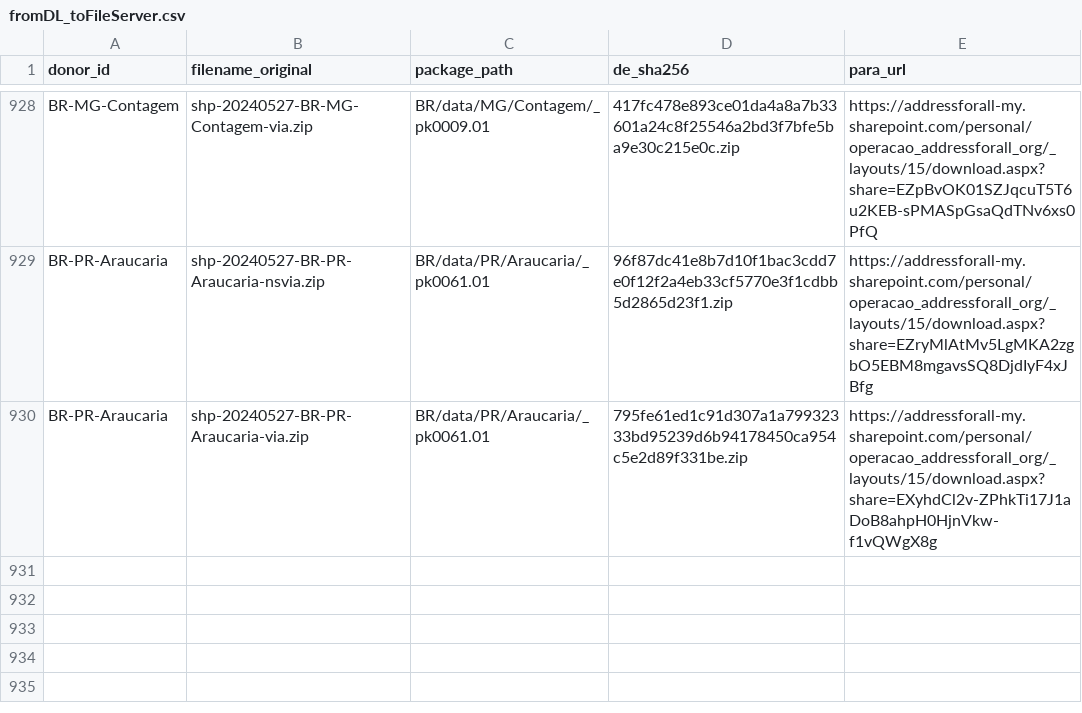
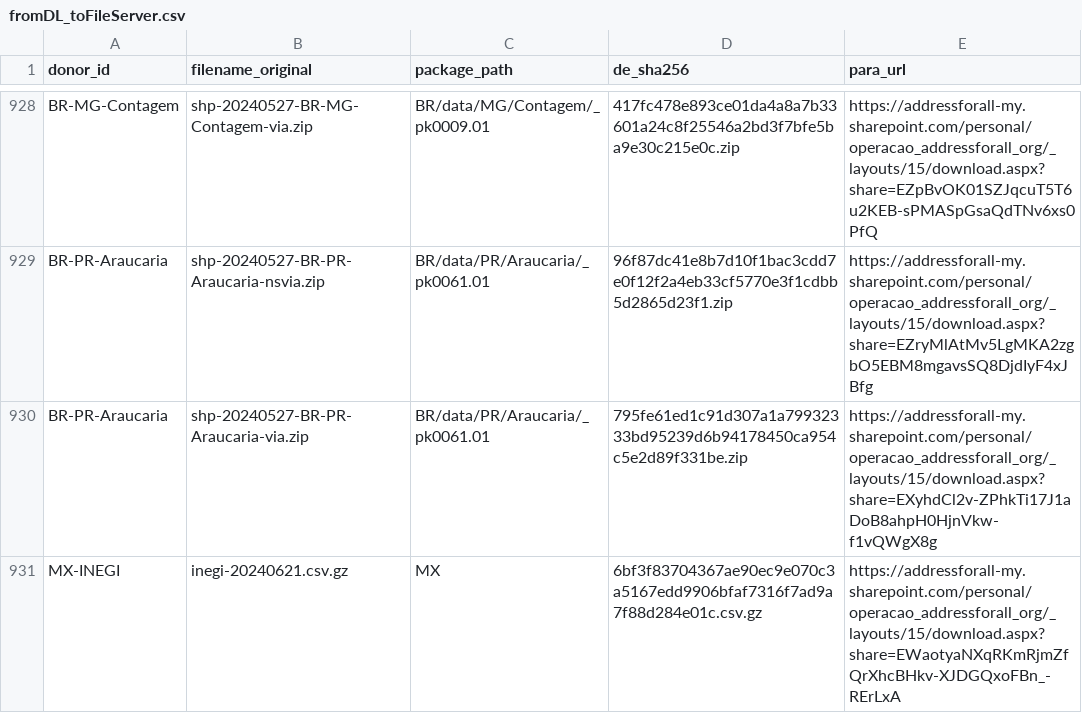
Before and after one commit to digital-guard/preserv, a CSV file: data/redirs/fromDL_toFileServer.csv, drawn as a sheet; only a part is shown, gaps mark what is left out.

Commit message:
Update fromDL_toFileServer.csv

```diff
--- a/data/redirs/fromDL_toFileServer.csv
+++ b/data/redirs/fromDL_toFileServer.csv
@@ -930 +930,2 @@ BR-PR-Araucaria,shp-20240527-BR-PR-Araucaria-nsvia.zip,BR/data/PR/Araucaria/_pk0
 BR-PR-Araucaria,shp-20240527-BR-PR-Araucaria-via.zip,BR/data/PR/Araucaria/_pk0061.01,795fe61ed1c91d307a1a79932333bd95239d6b94178450ca954c5e2d89f331be.zip,https://addressforall-my.sharepoint.com/personal/operacao_addressforall_org/_layouts/15/download.aspx?share=EXyhdCl2v-ZPhkTi17J1aDoB8ahpH0HjnVkw-f1vQWgX8g
+MX-INEGI,inegi-20240621.csv.gz,MX,6bf3f83704367ae90ec9e070c3a5167edd9906bfaf7316f7ad9a7f88d284e01c.csv.gz,https://addressforall-my.sharepoint.com/personal/operacao_addressforall_org/_layouts/15/download.aspx?share=EWaotyaNXqRKmRjmZfQrXhcBHkv-XJDGQxoFBn_-RErLxA
```
